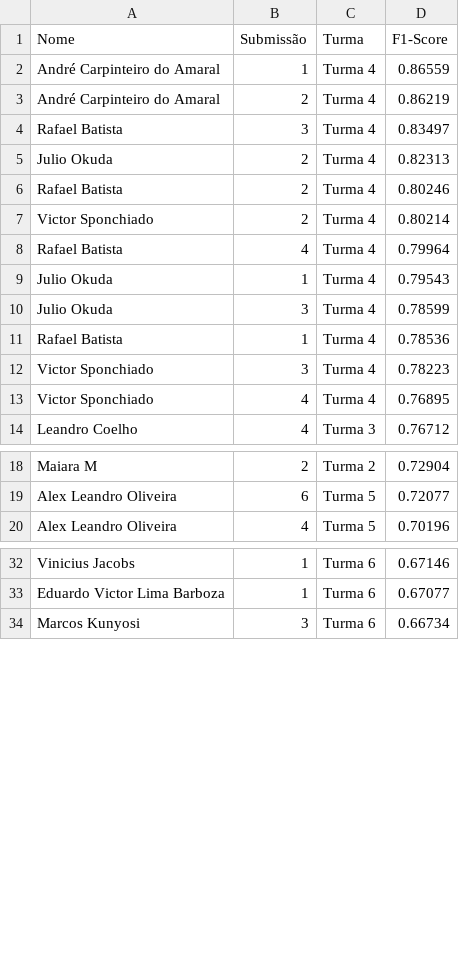
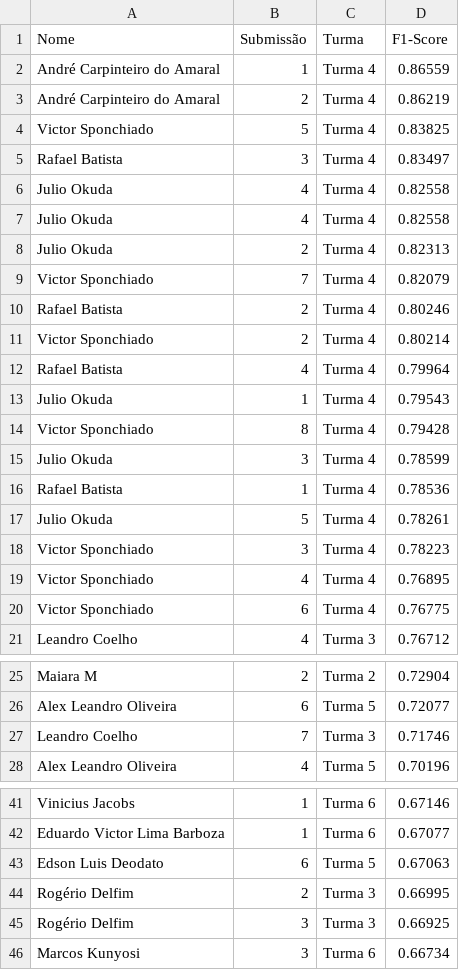
Before and after one commit to gitflai/ranking, a CSV file: 4compMLflai.csv, drawn as a sheet; only a part is shown, gaps mark what is left out; the diff covers the shown part only; the diff names each change by its address in the sheet, - before the commit and + after, or states it on an @@ line.

```diff
--- a/4compMLflai.csv
+++ b/4compMLflai.csv
+row 4: Victor Sponchiado | 5 | Turma 4 | 0.83825
+row 6: Julio Okuda | 4 | Turma 4 | 0.82558
+row 7: Julio Okuda | 4 | Turma 4 | 0.82558
+row 9: Victor Sponchiado | 7 | Turma 4 | 0.82079
+row 14: Victor Sponchiado | 8 | Turma 4 | 0.79428
+row 17: Julio Okuda | 5 | Turma 4 | 0.78261
+row 20: Victor Sponchiado | 6 | Turma 4 | 0.76775
+row 27: Leandro Coelho | 7 | Turma 3 | 0.71746
+row 43: Edson Luis Deodato | 6 | Turma 5 | 0.67063
+row 44: Rogério Delfim | 2 | Turma 3 | 0.66995
+row 45: Rogério Delfim | 3 | Turma 3 | 0.66925
```
Also changed, not shown: 5 added rows elsewhere in this file, 4compMLflairank.csv.
